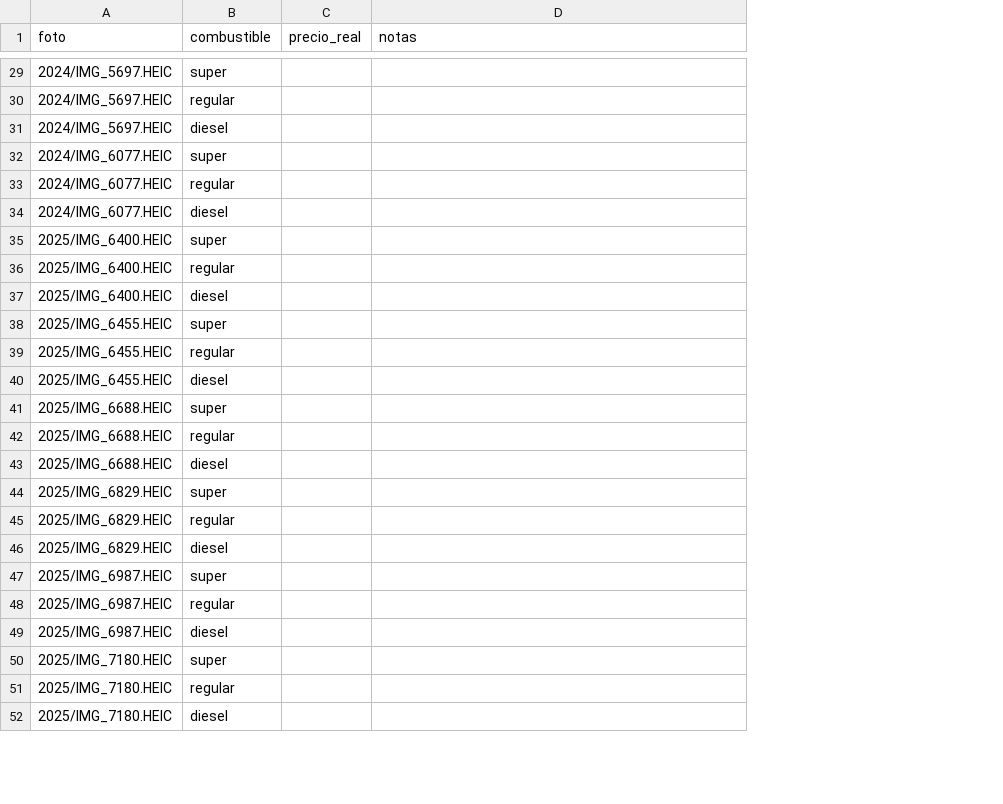
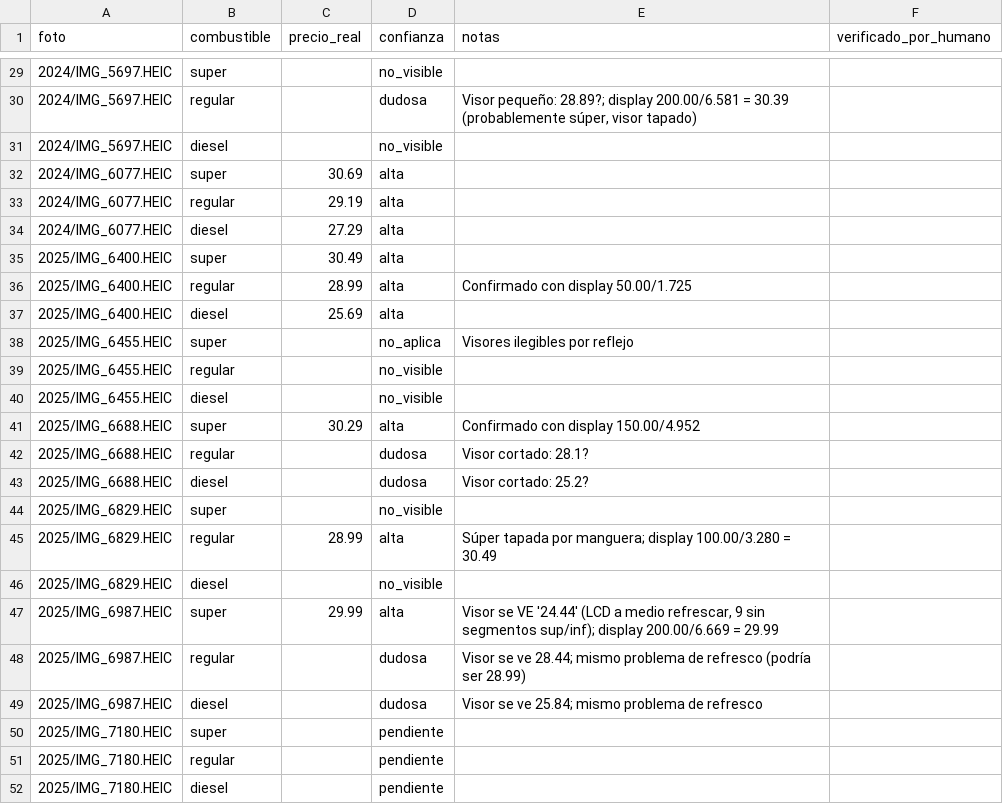
Before and after one commit to donmatthiuz/MLOPS, a CSV file: docs/plata/revision_manual.csv, drawn as a sheet; only a part is shown, gaps mark what is left out; addresses are those after the commit; the diff covers the shown part only; the diff names each change by its address in the sheet, - before the commit and + after, or states it on an @@ line.

```diff
--- a/docs/plata/revision_manual.csv
+++ b/docs/plata/revision_manual.csv
+column D (confianza), rows 29-52: no_visible | dudosa | no_visible | alta | alta | alta | alta | alta | alta | no_aplica | no_visible | no_visible | alta | dudosa | dudosa | no_visible | alta | no_visible | alta | dudosa | dudosa | pendiente | pendiente | pendiente
+column F (verificado_por_humano), empty
-E30 (notas): (empty)
+E30 (notas): Visor pequeño: 28.89?; display 200.00/6.581 = 30.39 (probablemente súper, visor tapado)
-C32 (precio_real): (empty)
+C32 (precio_real): 30.69
-C33 (precio_real): (empty)
+C33 (precio_real): 29.19
-C34 (precio_real): (empty)
+C34 (precio_real): 27.29
-C35 (precio_real): (empty)
+C35 (precio_real): 30.49
-C36 (precio_real): (empty)
+C36 (precio_real): 28.99
-E36 (notas): (empty)
+E36 (notas): Confirmado con display 50.00/1.725
-C37 (precio_real): (empty)
+C37 (precio_real): 25.69
-E38 (notas): (empty)
+E38 (notas): Visores ilegibles por reflejo
-C41 (precio_real): (empty)
+C41 (precio_real): 30.29
-E41 (notas): (empty)
+E41 (notas): Confirmado con display 150.00/4.952
-E42 (notas): (empty)
+E42 (notas): Visor cortado: 28.1?
-E43 (notas): (empty)
+E43 (notas): Visor cortado: 25.2?
-C45 (precio_real): (empty)
+C45 (precio_real): 28.99
-E45 (notas): (empty)
+E45 (notas): Súper tapada por manguera; display 100.00/3.280 = 30.49
-C47 (precio_real): (empty)
+C47 (precio_real): 29.99
-E47 (notas): (empty)
+E47 (notas): Visor se VE '24.44' (LCD a medio refrescar, 9 sin segmentos sup/inf); display 200.00/6.669 = 29.99
-E48 (notas): (empty)
+E48 (notas): Visor se ve 28.44; mismo problema de refresco (podría ser 28.99)
-E49 (notas): (empty)
+E49 (notas): Visor se ve 25.84; mismo problema de refresco
```
Also changed, not shown: 24 edited cells elsewhere in this file.
